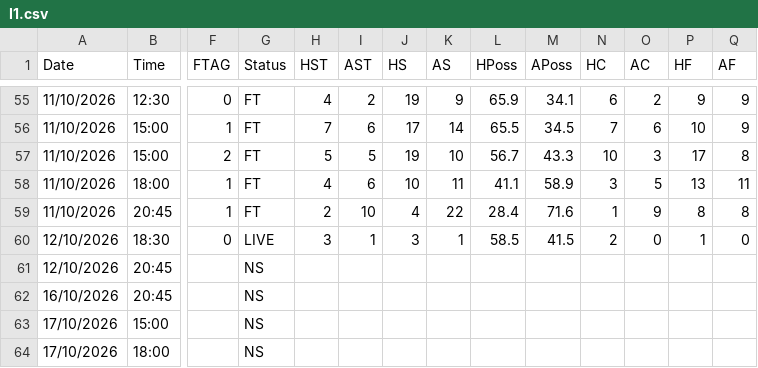
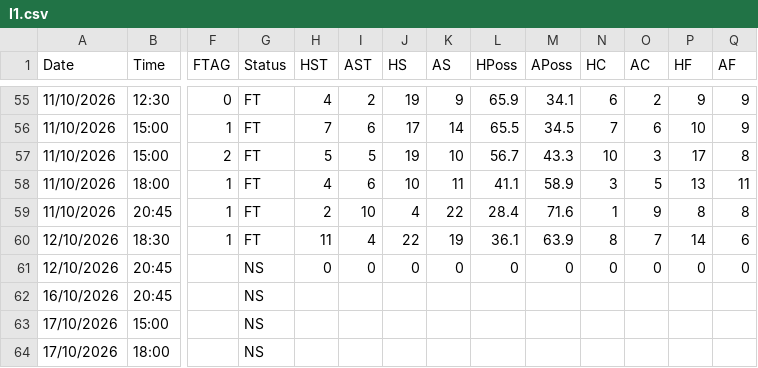
Before and after one commit to yorsbedoya-ui/pizarra-de-pronosticos, a CSV file: data/live/I1.csv, drawn as a sheet; only a part is shown, gaps mark what is left out; removed rows and columns are numbered as before the commit, all else as after; rows hold the shown columns only; the diff names each change by its address in the sheet, - before the commit and + after, or states it on an @@ line.

```diff
--- a/data/live/I1.csv
+++ b/data/live/I1.csv
-row 60: 12/10/2026 | 18:30 | 0 | LIVE | 3 | 1 | 3 | 1 | 58.5 | 41.5 | 2 | 0 | 1 | 0
+row 60: 12/10/2026 | 18:30 | 1 | FT | 11 | 4 | 22 | 19 | 36.1 | 63.9 | 8 | 7 | 14 | 6
-H61 (HST): (empty)
+H61 (HST): 0
-I61 (AST): (empty)
+I61 (AST): 0
-J61 (HS): (empty)
+J61 (HS): 0
-K61 (AS): (empty)
+K61 (AS): 0
-L61 (HPoss): (empty)
+L61 (HPoss): 0
-M61 (APoss): (empty)
+M61 (APoss): 0
-N61 (HC): (empty)
+N61 (HC): 0
-O61 (AC): (empty)
+O61 (AC): 0
-P61 (HF): (empty)
+P61 (HF): 0
-Q61 (AF): (empty)
+Q61 (AF): 0
```
Also changed, not shown: data/live/E0.csv, data/live/P1.csv, 2 other files.
